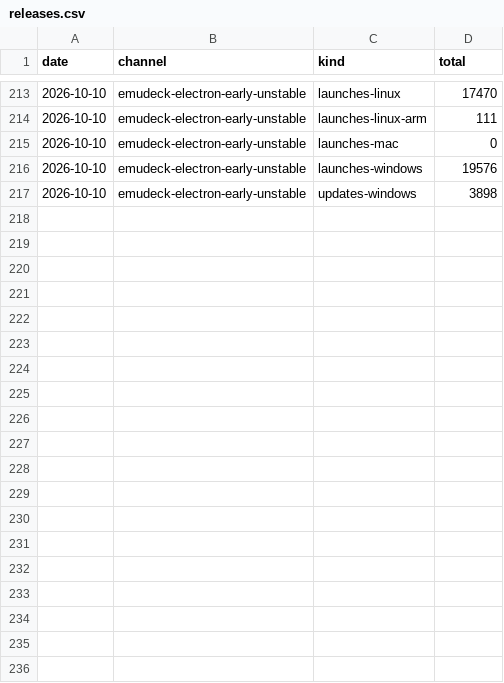
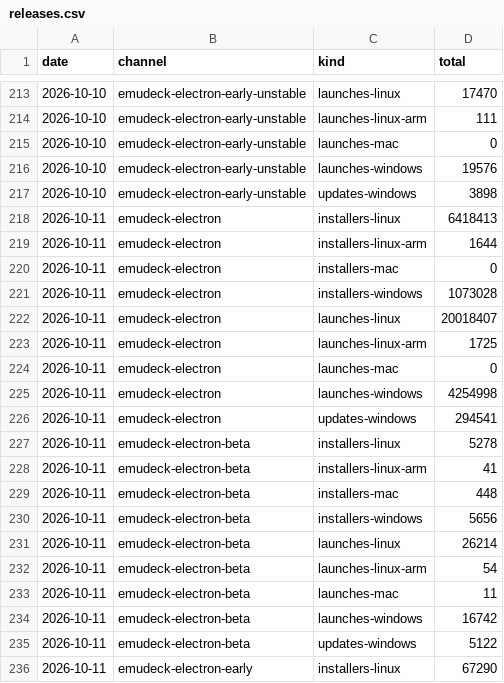
Before and after one commit to EmuDeck/stats, a CSV file: data/releases.csv, drawn as a sheet; only a part is shown, gaps mark what is left out; the diff covers the shown part only; the diff names each change by its address in the sheet, - before the commit and + after, or states it on an @@ line.

```diff
--- a/data/releases.csv
+++ b/data/releases.csv
+row 218: 2026-10-11 | emudeck-electron | installers-linux | 6418413
+row 219: 2026-10-11 | emudeck-electron | installers-linux-arm | 1644
+row 220: 2026-10-11 | emudeck-electron | installers-mac | 0
+row 221: 2026-10-11 | emudeck-electron | installers-windows | 1073028
+row 222: 2026-10-11 | emudeck-electron | launches-linux | 20018407
+row 223: 2026-10-11 | emudeck-electron | launches-linux-arm | 1725
+row 224: 2026-10-11 | emudeck-electron | launches-mac | 0
+row 225: 2026-10-11 | emudeck-electron | launches-windows | 4254998
+row 226: 2026-10-11 | emudeck-electron | updates-windows | 294541
+row 227: 2026-10-11 | emudeck-electron-beta | installers-linux | 5278
+row 228: 2026-10-11 | emudeck-electron-beta | installers-linux-arm | 41
+row 229: 2026-10-11 | emudeck-electron-beta | installers-mac | 448
+row 230: 2026-10-11 | emudeck-electron-beta | installers-windows | 5656
+row 231: 2026-10-11 | emudeck-electron-beta | launches-linux | 26214
+row 232: 2026-10-11 | emudeck-electron-beta | launches-linux-arm | 54
+row 233: 2026-10-11 | emudeck-electron-beta | launches-mac | 11
+row 234: 2026-10-11 | emudeck-electron-beta | launches-windows | 16742
+row 235: 2026-10-11 | emudeck-electron-beta | updates-windows | 5122
+row 236: 2026-10-11 | emudeck-electron-early | installers-linux | 67290
```
Also changed, not shown: 17 added rows elsewhere in this file, data/beacons.csv, 1 other file.
